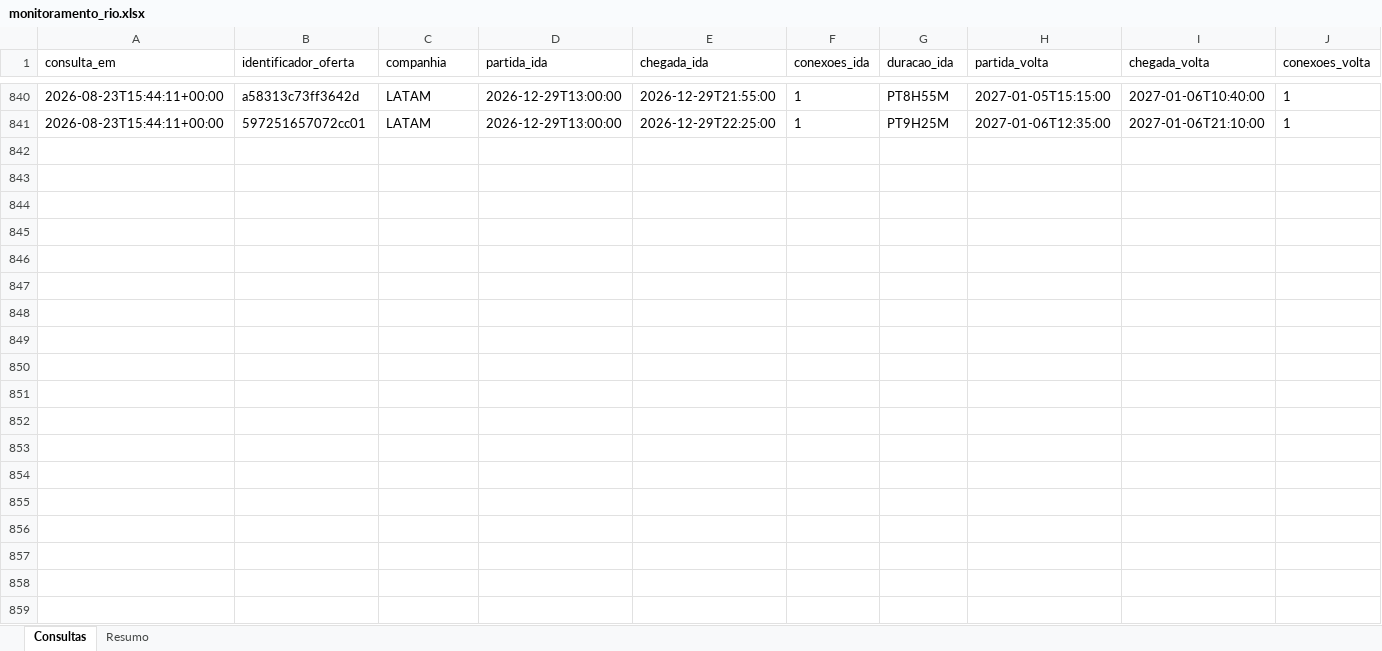
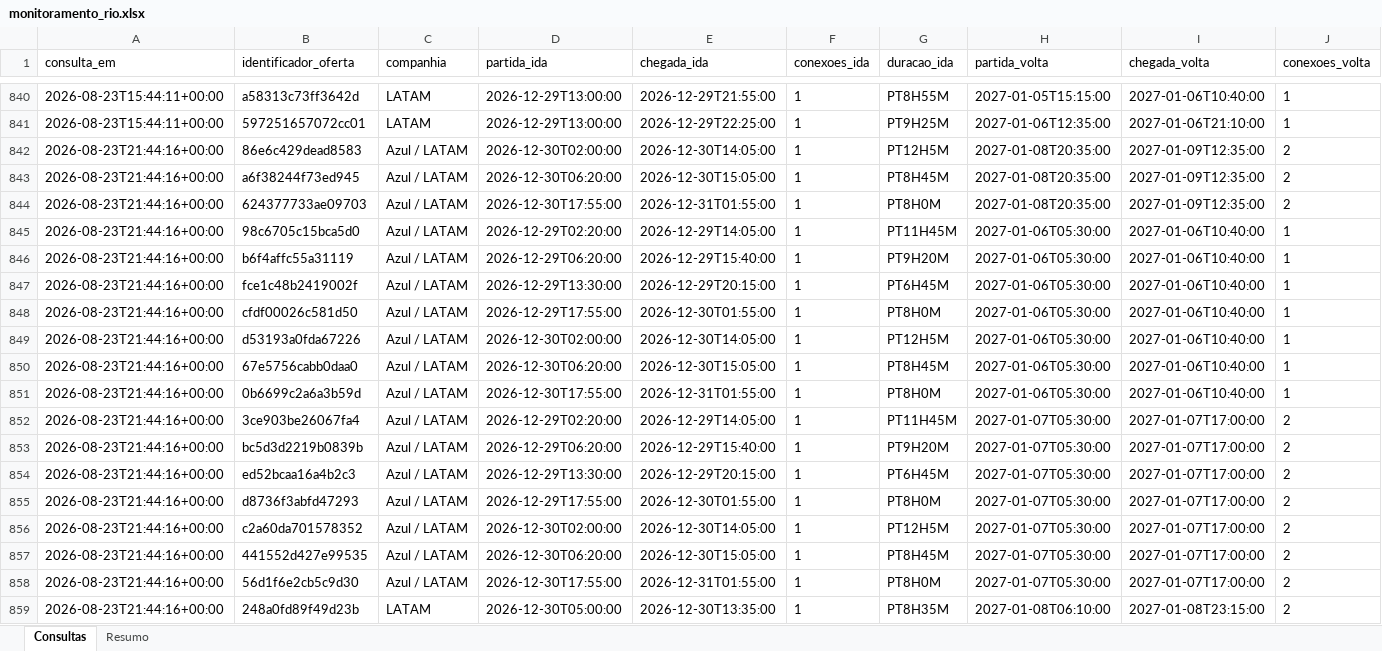
Before and after one commit to asouzaa/monitora-voos, an Excel workbook: docs/monitoramento_rio.xlsx, sheet Consultas, drawn as a sheet; only a part is shown, gaps mark what is left out; values as stored, in another font and other column widths than the file's, no borders; rows hold the shown columns only; the diff covers the shown part only; the diff names each change by its address in the sheet, - before the commit and + after, or states it on an @@ line.

```diff
--- a/docs/monitoramento_rio.xlsx (sheet Consultas)
+++ b/docs/monitoramento_rio.xlsx (sheet Consultas)
+row 842: 2026-08-23T21:44:16+00:00 | 86e6c429dead8583 | Azul / LATAM | 2026-12-30T02:00:00 | 2026-12-30T14:05:00 | 1 | PT12H5M | 2027-01-08T20:35:00 | 2027-01-09T12:35:00 | 2
+row 843: 2026-08-23T21:44:16+00:00 | a6f38244f73ed945 | Azul / LATAM | 2026-12-30T06:20:00 | 2026-12-30T15:05:00 | 1 | PT8H45M | 2027-01-08T20:35:00 | 2027-01-09T12:35:00 | 2
+row 844: 2026-08-23T21:44:16+00:00 | 624377733ae09703 | Azul / LATAM | 2026-12-30T17:55:00 | 2026-12-31T01:55:00 | 1 | PT8H0M | 2027-01-08T20:35:00 | 2027-01-09T12:35:00 | 2
+row 845: 2026-08-23T21:44:16+00:00 | 98c6705c15bca5d0 | Azul / LATAM | 2026-12-29T02:20:00 | 2026-12-29T14:05:00 | 1 | PT11H45M | 2027-01-06T05:30:00 | 2027-01-06T10:40:00 | 1
+row 846: 2026-08-23T21:44:16+00:00 | b6f4affc55a31119 | Azul / LATAM | 2026-12-29T06:20:00 | 2026-12-29T15:40:00 | 1 | PT9H20M | 2027-01-06T05:30:00 | 2027-01-06T10:40:00 | 1
+row 847: 2026-08-23T21:44:16+00:00 | fce1c48b2419002f | Azul / LATAM | 2026-12-29T13:30:00 | 2026-12-29T20:15:00 | 1 | PT6H45M | 2027-01-06T05:30:00 | 2027-01-06T10:40:00 | 1
+row 848: 2026-08-23T21:44:16+00:00 | cfdf00026c581d50 | Azul / LATAM | 2026-12-29T17:55:00 | 2026-12-30T01:55:00 | 1 | PT8H0M | 2027-01-06T05:30:00 | 2027-01-06T10:40:00 | 1
+row 849: 2026-08-23T21:44:16+00:00 | d53193a0fda67226 | Azul / LATAM | 2026-12-30T02:00:00 | 2026-12-30T14:05:00 | 1 | PT12H5M | 2027-01-06T05:30:00 | 2027-01-06T10:40:00 | 1
+row 850: 2026-08-23T21:44:16+00:00 | 67e5756cabb0daa0 | Azul / LATAM | 2026-12-30T06:20:00 | 2026-12-30T15:05:00 | 1 | PT8H45M | 2027-01-06T05:30:00 | 2027-01-06T10:40:00 | 1
+row 851: 2026-08-23T21:44:16+00:00 | 0b6699c2a6a3b59d | Azul / LATAM | 2026-12-30T17:55:00 | 2026-12-31T01:55:00 | 1 | PT8H0M | 2027-01-06T05:30:00 | 2027-01-06T10:40:00 | 1
+row 852: 2026-08-23T21:44:16+00:00 | 3ce903be26067fa4 | Azul / LATAM | 2026-12-29T02:20:00 | 2026-12-29T14:05:00 | 1 | PT11H45M | 2027-01-07T05:30:00 | 2027-01-07T17:00:00 | 2
+row 853: 2026-08-23T21:44:16+00:00 | bc5d3d2219b0839b | Azul / LATAM | 2026-12-29T06:20:00 | 2026-12-29T15:40:00 | 1 | PT9H20M | 2027-01-07T05:30:00 | 2027-01-07T17:00:00 | 2
+row 854: 2026-08-23T21:44:16+00:00 | ed52bcaa16a4b2c3 | Azul / LATAM | 2026-12-29T13:30:00 | 2026-12-29T20:15:00 | 1 | PT6H45M | 2027-01-07T05:30:00 | 2027-01-07T17:00:00 | 2
+row 855: 2026-08-23T21:44:16+00:00 | d8736f3abfd47293 | Azul / LATAM | 2026-12-29T17:55:00 | 2026-12-30T01:55:00 | 1 | PT8H0M | 2027-01-07T05:30:00 | 2027-01-07T17:00:00 | 2
+row 856: 2026-08-23T21:44:16+00:00 | c2a60da701578352 | Azul / LATAM | 2026-12-30T02:00:00 | 2026-12-30T14:05:00 | 1 | PT12H5M | 2027-01-07T05:30:00 | 2027-01-07T17:00:00 | 2
+row 857: 2026-08-23T21:44:16+00:00 | 441552d427e99535 | Azul / LATAM | 2026-12-30T06:20:00 | 2026-12-30T15:05:00 | 1 | PT8H45M | 2027-01-07T05:30:00 | 2027-01-07T17:00:00 | 2
+row 858: 2026-08-23T21:44:16+00:00 | 56d1f6e2cb5c9d30 | Azul / LATAM | 2026-12-30T17:55:00 | 2026-12-31T01:55:00 | 1 | PT8H0M | 2027-01-07T05:30:00 | 2027-01-07T17:00:00 | 2
+row 859: 2026-08-23T21:44:16+00:00 | 248a0fd89f49d23b | LATAM | 2026-12-30T05:00:00 | 2026-12-30T13:35:00 | 1 | PT8H35M | 2027-01-08T06:10:00 | 2027-01-08T23:15:00 | 2
```
Also changed, not shown: 102 added rows elsewhere in this sheet, sheet Resumo, docs/monitoramento_fortaleza.xlsx, docs/monitoramento_joao_pessoa.xlsx, 9 other files.
